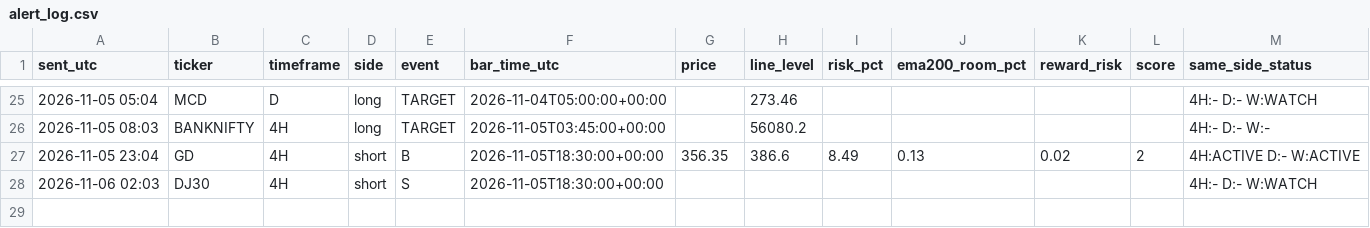
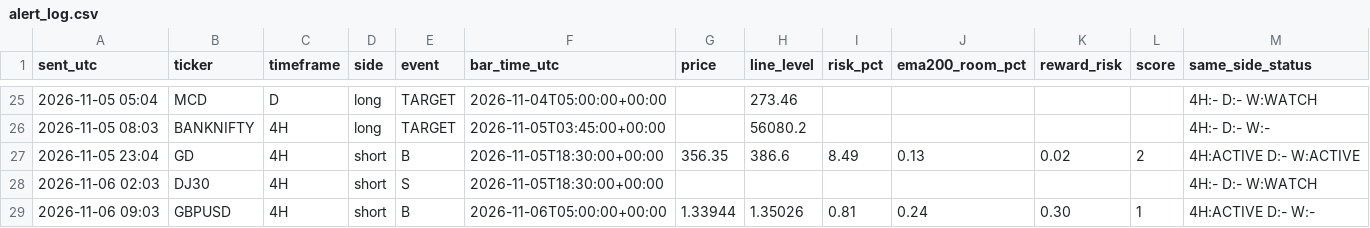
Before and after one commit to pkgfinance2022/rsi-scanner, a CSV file: alert_log.csv, drawn as a sheet; only a part is shown, gaps mark what is left out; the diff names each change by its address in the sheet, - before the commit and + after, or states it on an @@ line.

```diff
--- a/alert_log.csv
+++ b/alert_log.csv
+row 29: 2026-11-06 09:03 | GBPUSD | 4H | short | B | 2026-11-06T05:00:00+00:00 | 1.33944 | 1.35026 | 0.81 | 0.24 | 0.30 | 1 | 4H:ACTIVE D:- W:-
```
